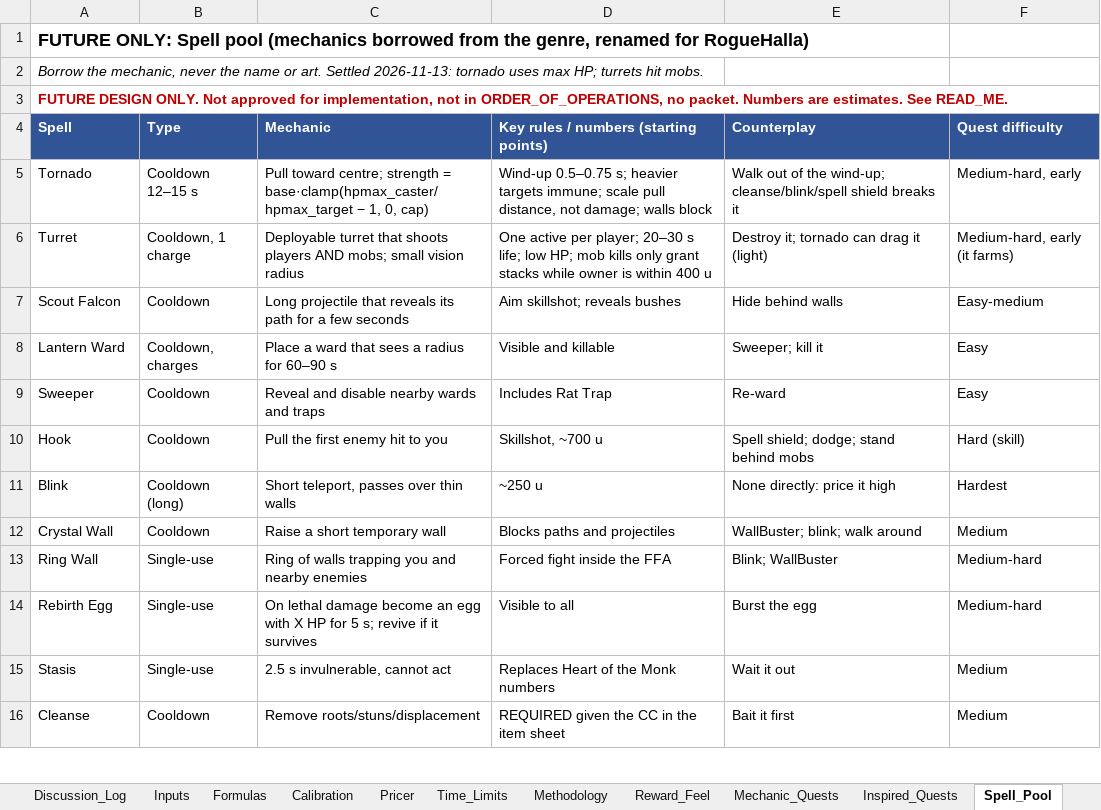
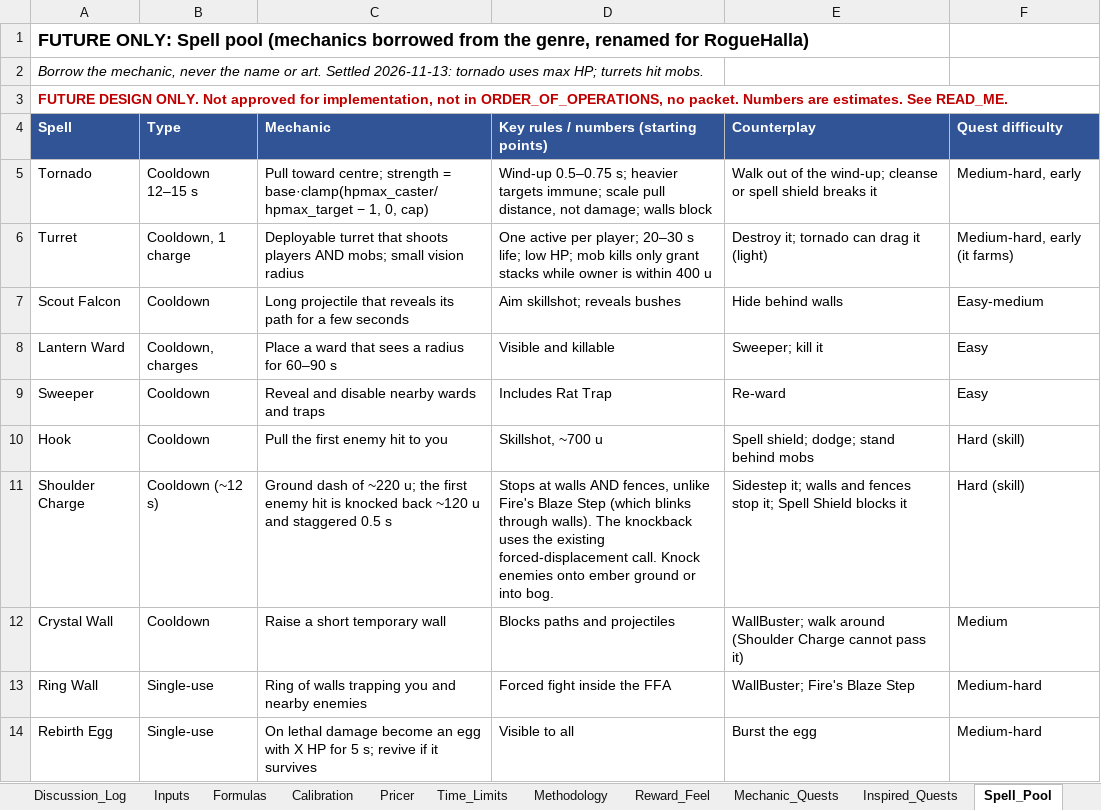
Before and after one commit to Nevanyte/RougeHalla, an Excel workbook: docs/quests/FUTURE_ONLY_Quest_Design_Discussion.xlsx, sheet Spell_Pool, drawn as a sheet; only a part is shown; the shorter side is filled out with more unchanged rows; values as stored, in another font and other column widths than the file's, no borders; removed rows and columns are numbered as before the commit, all else as after; the diff names each change by its address in the sheet, - before the commit and + after, or states it on an @@ line.

```diff
--- a/docs/quests/FUTURE_ONLY_Quest_Design_Discussion.xlsx (sheet Spell_Pool)
+++ b/docs/quests/FUTURE_ONLY_Quest_Design_Discussion.xlsx (sheet Spell_Pool)
-E5 (Counterplay): …the wind-up; cleanse/blink/spell shield breaks…
+E5 (Counterplay): …the wind-up; cleanse or spell shield breaks…
-row 11: Blink | Cooldown (long) | Short teleport, passes over thin walls | ~250 u | None directly: price it high | Hardest
+row 11: Shoulder Charge | Cooldown (~12 s) | Ground dash of ~220 u; the first enemy hit is knocked back ~120 u and staggered 0.5 s | Stops at walls AND fences, unlike Fire's Blaze Step (which blinks through walls). The knockback uses the existing forced-displacement call. Knock enemies onto ember ground or into bog. | Sidestep it; walls and fences stop it; Spell Shield blocks it | Hard (skill)
-E12 (Counterplay): WallBuster; blink; walk around
+E12 (Counterplay): WallBuster; walk around (Shoulder Charge cannot pass it)
-E13 (Counterplay): Blink; WallBuster
+E13 (Counterplay): WallBuster; Fire's Blaze Step
```
Also changed, not shown: sheet Top_25, sheet Spell_Interactions, sheet Pricer, sheet Discussion_Log, sheet Rejected_Ideas, sheet Inspired_Quests, 2 more sheets.
